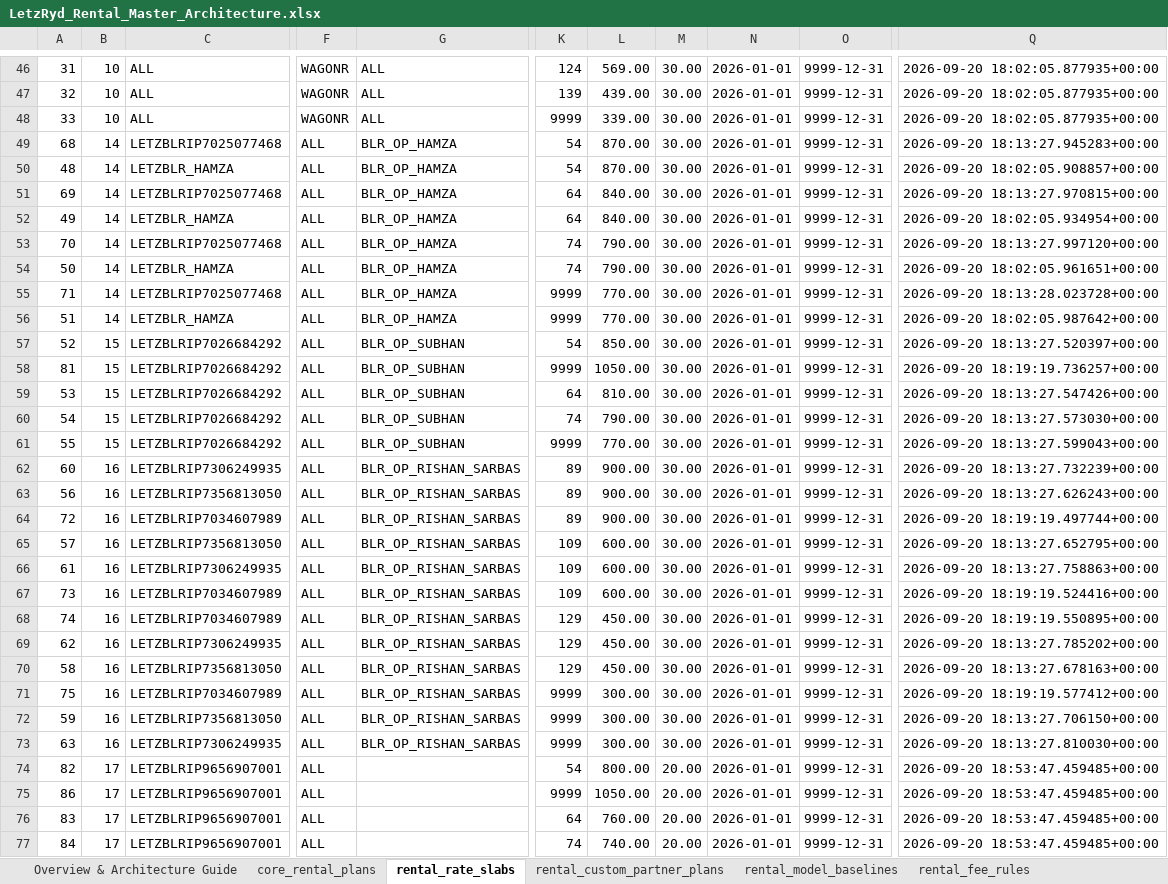
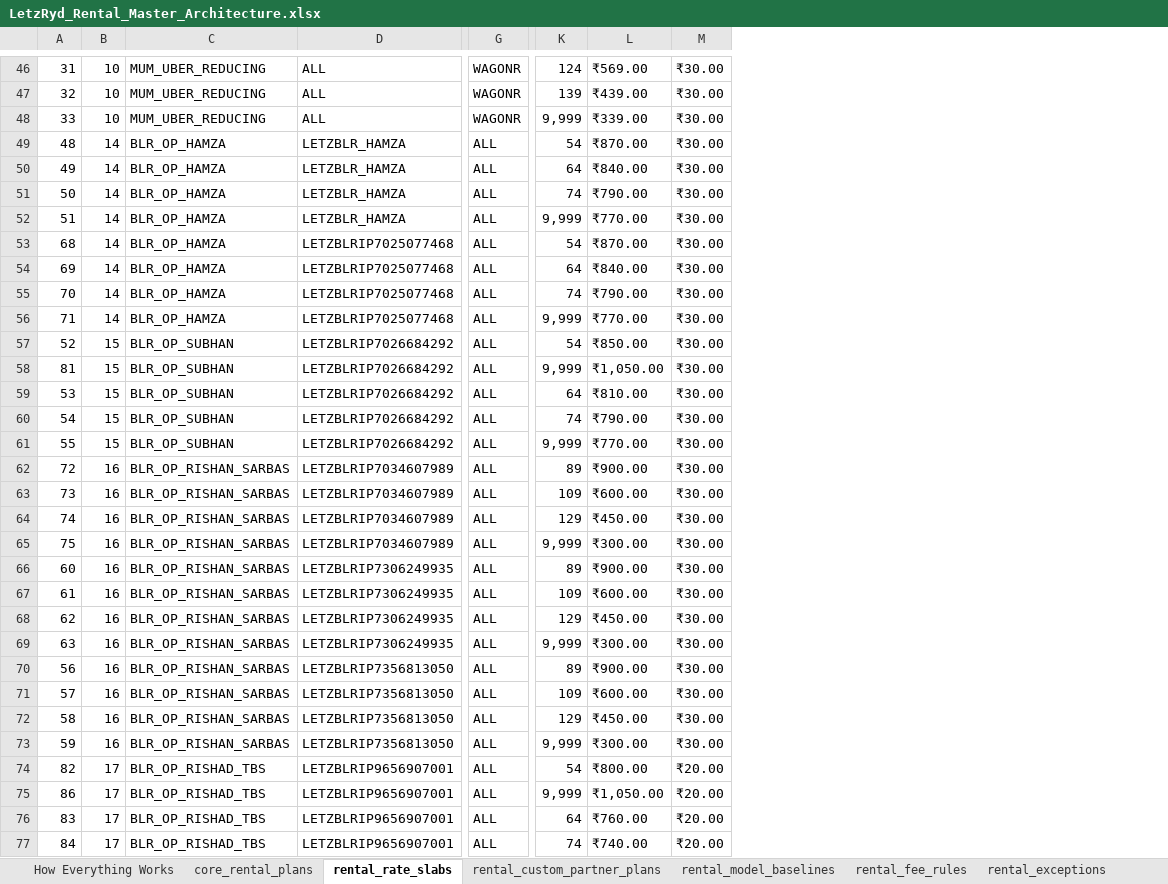
Before and after one commit to aayush-letzryd/backend, an Excel workbook: Rental Final Table/LetzRyd_Rental_Master_Architecture.xlsx, sheet rental_rate_slabs, drawn as a sheet; only a part is shown, gaps mark what is left out; values as stored, in another font and other column widths than the file's, no cell formats; removed rows and columns are numbered as before the commit, all else as after; rows hold the shown columns only; the diff covers the shown part only; the diff names each change by its address in the sheet, - before the commit and + after, or states it on an @@ line.

Commit message:
chore(rental): refresh master architecture excel workbooks from live database

```diff
--- a/Rental Final Table/LetzRyd_Rental_Master_Architecture.xlsx (sheet rental_rate_slabs)
+++ b/Rental Final Table/LetzRyd_Rental_Master_Architecture.xlsx (sheet rental_rate_slabs)
-sheet tab: Overview & Architecture Guide
+sheet tab: How Everything Works
+column C, rows 46-48: all MUM_UBER_REDUCING; rows 53-64: BLR_OP_HAMZA | BLR_OP_HAMZA | BLR_OP_HAMZA | BLR_OP_HAMZA | BLR_OP_SUBHAN | BLR_OP_SUBHAN | BLR_OP_SUBHAN | BLR_OP_SUBHAN | BLR_OP_SUBHAN | BLR_OP_RISHAN_SARBAS | BLR_OP_RISHAN_SARBAS | BLR_OP_RISHAN_SARBAS; row 68: BLR_OP_RISHAN_SARBAS; rows 72-77: BLR_OP_RISHAN_SARBAS | BLR_OP_RISHAN_SARBAS | BLR_OP_RISHAD_TBS | BLR_OP_RISHAD_TBS | BLR_OP_RISHAD_TBS | BLR_OP_RISHAD_TBS
-column G, rows 46-49: ALL | ALL | ALL | BLR_OP_HAMZA; row 51: BLR_OP_HAMZA; row 53: BLR_OP_HAMZA; row 55: BLR_OP_HAMZA; rows 57-61: all BLR_OP_SUBHAN; row 64: BLR_OP_RISHAN_SARBAS; rows 67-70: all BLR_OP_RISHAN_SARBAS; row 72: BLR_OP_RISHAN_SARBAS
-column L, rows 46-49: 569.00 | 439.00 | 339.00 | 870.00; row 51: 840.00; row 53: 790.00; row 55: 770.00; rows 57-61: 850.00 | 1050.00 | 810.00 | 790.00 | 770.00; row 64: 900.00; rows 67-70: 600.00 | 450.00 | 450.00 | 450.00; row 72: 300.00; rows 74-77: 800.00 | 1050.00 | 760.00 | 740.00
-column M, rows 46-49: all 30.00; row 51: 30.00; row 53: 30.00; row 55: 30.00; rows 57-61: all 30.00; row 64: 30.00; rows 67-70: all 30.00; row 72: 30.00; rows 74-77: all 20.00
-column N, rows 46-49: all 2026-01-01; row 51: 2026-01-01; row 53: 2026-01-01; row 55: 2026-01-01; rows 57-61: all 2026-01-01; row 64: 2026-01-01; rows 67-70: all 2026-01-01; row 72: 2026-01-01; rows 74-77: all 2026-01-01
-column O, rows 46-49: all 9999-12-31; row 51: 9999-12-31; row 53: 9999-12-31; row 55: 9999-12-31; rows 57-61: all 9999-12-31; row 64: 9999-12-31; rows 67-70: all 9999-12-31; row 72: 9999-12-31; rows 74-77: all 9999-12-31
+column L, rows 46-48: ₹569.00 | ₹439.00 | ₹339.00; rows 53-64: ₹870.00 | ₹840.00 | ₹790.00 | ₹770.00 | ₹850.00 | ₹1,050.00 | ₹810.00 | ₹790.00 | ₹770.00 | ₹900.00 | ₹600.00 | ₹450.00; row 68: ₹450.00; rows 72-77: ₹450.00 | ₹300.00 | ₹800.00 | ₹1,050.00 | ₹760.00 | ₹740.00
+column M, rows 46-48: all ₹30.00; rows 53-64: all ₹30.00; row 68: ₹30.00; rows 72-77: ₹30.00 | ₹30.00 | ₹20.00 | ₹20.00 | ₹20.00 | ₹20.00
-column Q, rows 46-49: 2026-09-20 18:02:05.877935+00:00 | 2026-09-20 18:02:05.877935+00:00 | 2026-09-20 18:02:05.877935+00:00 | 2026-09-20 18:13:27.945283+00:00; row 51: 2026-09-20 18:13:27.970815+00:00; row 53: 2026-09-20 18:13:27.997120+00:00; row 55: 2026-09-20 18:13:28.023728+00:00; rows 57-61: 2026-09-20 18:13:27.520397+00:00 | 2026-09-20 18:19:19.736257+00:00 | 2026-09-20 18:13:27.547426+00:00 | 2026-09-20 18:13:27.573030+00:00 | 2026-09-20 18:13:27.599043+00:00; row 64: 2026-09-20 18:19:19.497744+00:00; rows 67-70: 2026-09-20 18:19:19.524416+00:00 | 2026-09-20 18:19:19.550895+00:00 | 2026-09-20 18:13:27.785202+00:00 | 2026-09-20 18:13:27.678163+00:00; row 72: 2026-09-20 18:13:27.706150+00:00; rows 74-77: all 2026-09-20 18:53:47.459485+00:00
-K48: 9999
+K48: 9,999
@@ row 50 moved to row 49: 48 @@
@@ row 52 moved to row 50: 49 @@
@@ row 54 moved to row 51: 50 @@
+row 52: 51 | 14 | BLR_OP_HAMZA | LETZBLR_HAMZA | ALL | 9,999 | ₹770.00 | ₹30.00
-K56: 9999
+K56: 9,999
-row 56: 51 | 14 | LETZBLR_HAMZA | ALL | BLR_OP_HAMZA | 9999 | 770.00 | 30.00 | 2026-01-01 | 9999-12-31 | 2026-09-20 18:02:05.987642+00:00
-K58: 9999
+K58: 9,999
-K61: 9999
+K61: 9,999
+row 65: 75 | 16 | BLR_OP_RISHAN_SARBAS | LETZBLRIP7034607989 | ALL | 9,999 | ₹300.00 | ₹30.00
@@ row 62 moved to row 66: 60 @@
@@ row 66 moved to row 67: 61 @@
+row 69: 63 | 16 | BLR_OP_RISHAN_SARBAS | LETZBLRIP7306249935 | ALL | 9,999 | ₹300.00 | ₹30.00
@@ row 63 moved to row 70: 56 @@
@@ row 65 moved to row 71: 57 @@
-row 71: 75 | 16 | LETZBLRIP7034607989 | ALL | BLR_OP_RISHAN_SARBAS | 9999 | 300.00 | 30.00 | 2026-01-01 | 9999-12-31 | 2026-09-20 18:19:19.577412+00:00
-K73: 9999
+K73: 9,999
-row 73: 63 | 16 | LETZBLRIP7306249935 | ALL | BLR_OP_RISHAN_SARBAS | 9999 | 300.00 | 30.00 | 2026-01-01 | 9999-12-31 | 2026-09-20 18:13:27.810030+00:00
-K75: 9999
+K75: 9,999
```
Also changed, not shown: 3 added rows, 3 removed rows, 6 moved rows and 14 edited cells elsewhere in this sheet, sheet daily_rent_log, sheet rental_custom_partner_plans, sheet rental_fee_rules, sheet rental_model_baselines, sheet How Everything Works, sheet core_rental_plans, 1 more sheet, other sheet tabs, cell formats, Rental Final Table/LetzRyd_Rental_Master_Architecture_Complete.xlsx.
